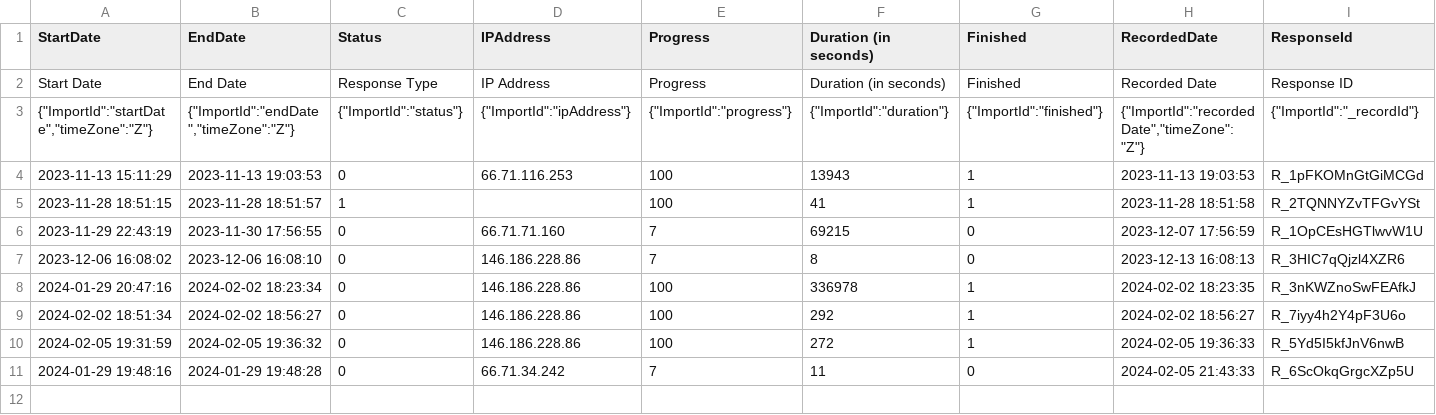
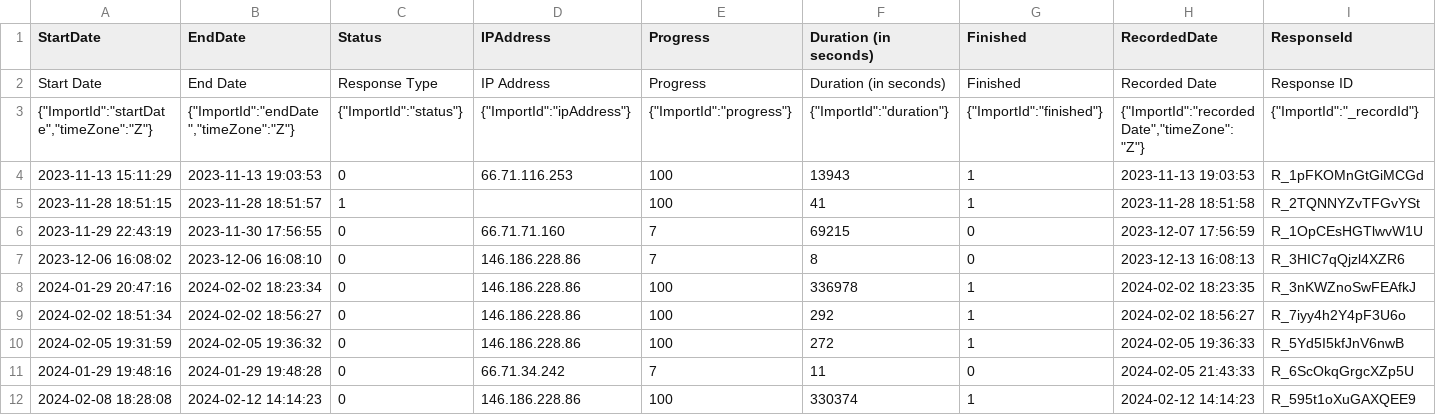
Before and after one commit to neha26pp/MLEngagementTool, a CSV file: Scripts/MyQualtricsDownload/topic 1 text.csv, drawn as a sheet; only a part is shown; rows hold the shown columns only; the diff names each change by its address in the sheet, - before the commit and + after, or states it on an @@ line.

```diff
--- a/Scripts/MyQualtricsDownload/topic 1 text.csv
+++ b/Scripts/MyQualtricsDownload/topic 1 text.csv
+row 12: 2024-02-08 18:28:08 | 2024-02-12 14:14:23 | 0 | 146.186.228.86 | 100 | 330374 | 1 | 2024-02-12 14:14:23 | R_595t1oXuGAXQEE9
```
Also changed, not shown: Scripts/MyQualtricsDownload/topic 1 video.csv, Scripts/MyQualtricsDownload/topic 2 text.csv, 4 other files.
